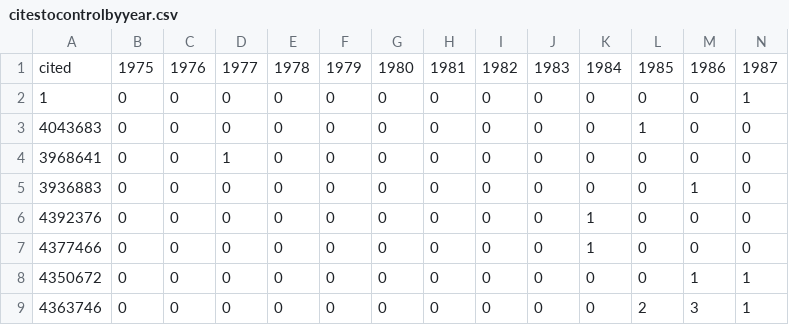
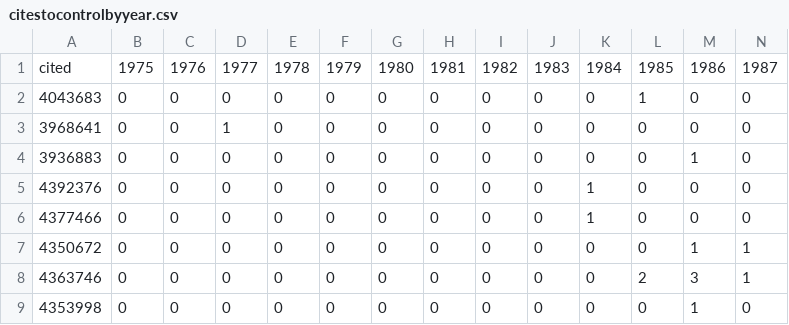
Before and after one commit to funginstitute/michigan_counterfactuals, a CSV file: data2/citestocontrolbyyear.csv, drawn as a sheet; only a part is shown; the shorter side is filled out with more unchanged rows; rows hold the shown columns only; the diff names each change by its address in the sheet, - before the commit and + after, or states it on an @@ line.

Commit message:
remove old row

```diff
--- a/data2/citestocontrolbyyear.csv
+++ b/data2/citestocontrolbyyear.csv
-row 2: 1 | 0 | 0 | 0 | 0 | 0 | 0 | 0 | 0 | 0 | 0 | 0 | 0 | 1
```
